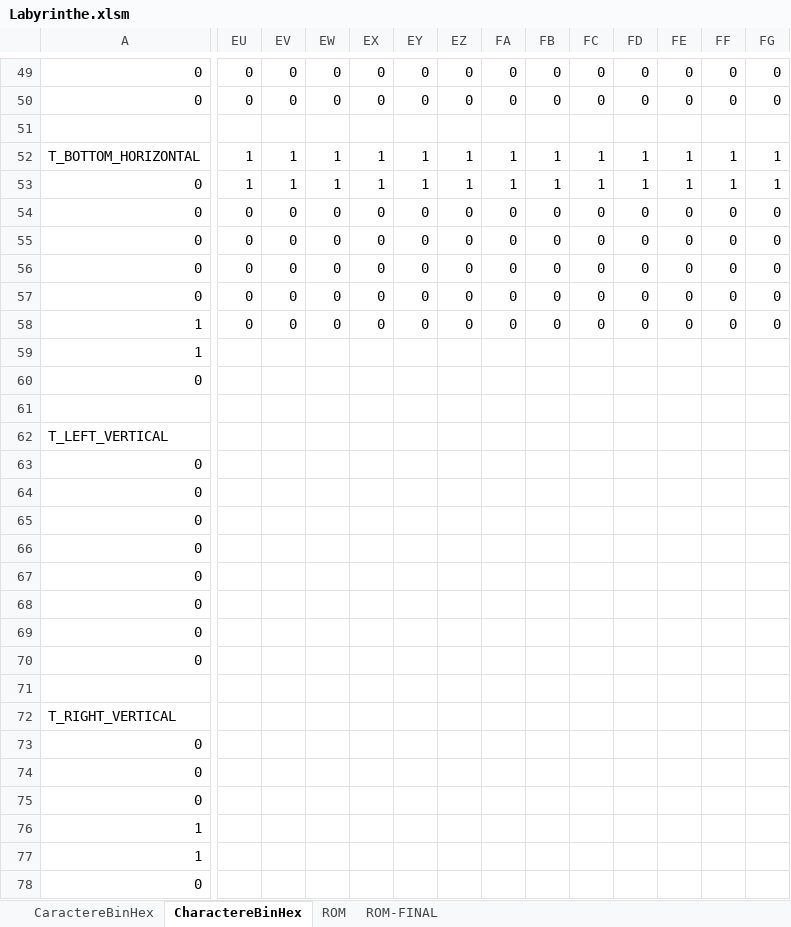
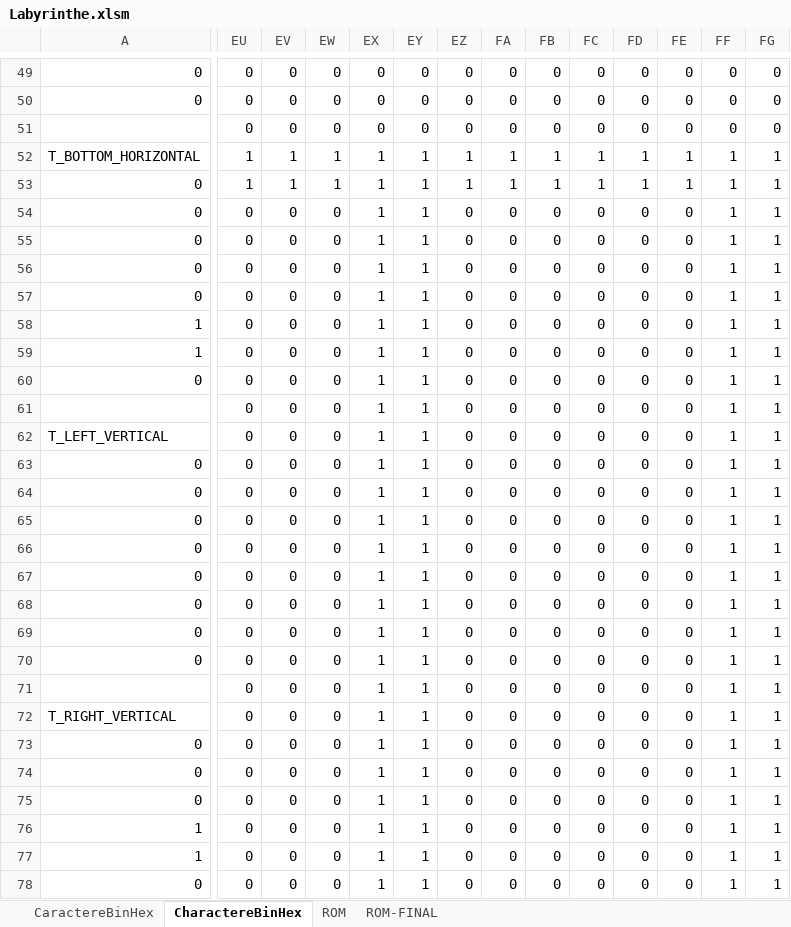
Before and after one commit to Bcow7/APM_Pacman, an Excel workbook: Labyrinthe.xlsm, sheet CharactereBinHex, drawn as a sheet; only a part is shown, gaps mark what is left out; values as stored, in another font and other column widths than the file's, no cell formats; conditional formats not drawn; the diff covers the shown part only; the diff names each change by its address in the sheet, - before the commit and + after, or states it on an @@ line.

Commit message:
modified:   80C51/gameboard.c 	modified:   80C51/gameboard.h 	modified:   Labyrinthe.xlsm 	modified:   PacMan.pdsprj 	modified:   Pacman-rom_2.txt

```diff
--- a/Labyrinthe.xlsm (sheet CharactereBinHex)
+++ b/Labyrinthe.xlsm (sheet CharactereBinHex)
-EU51: (empty)
+EU51: 0
-EV51: (empty)
+EV51: 0
-EW51: (empty)
+EW51: 0
-EX51: (empty)
+EX51: 0
-EY51: (empty)
+EY51: 0
-EZ51: (empty)
+EZ51: 0
-FA51: (empty)
+FA51: 0
-FB51: (empty)
+FB51: 0
-FC51: (empty)
+FC51: 0
-FD51: (empty)
+FD51: 0
-FE51: (empty)
+FE51: 0
-FF51: (empty)
+FF51: 0
-FG51: (empty)
+FG51: 0
-EX54:EX58: 0
+EX54:EX58: 1
-EY54:EY58: 0
+EY54:EY58: 1
-FF54:FF58: 0
+FF54:FF58: 1
-FG54:FG58: 0
+FG54:FG58: 1
-EU59:EU78: (empty)
+EU59:EU78: 0
-EV59:EV78: (empty)
+EV59:EV78: 0
-EW59:EW78: (empty)
+EW59:EW78: 0
-EX59:EX78: (empty)
+EX59:EX78: 1
-EY59:EY78: (empty)
+EY59:EY78: 1
-EZ59:EZ78: (empty)
+EZ59:EZ78: 0
-FA59:FA78: (empty)
+FA59:FA78: 0
-FB59:FB78: (empty)
+FB59:FB78: 0
-FC59:FC78: (empty)
+FC59:FC78: 0
-FD59:FD78: (empty)
+FD59:FD78: 0
-FE59:FE78: (empty)
+FE59:FE78: 0
-FF59:FF78: (empty)
+FF59:FF78: 1
-FG59:FG78: (empty)
+FG59:FG78: 1
```
Also changed, not shown: 8 added rows and 346 edited cells elsewhere in this sheet, sheet ROM-FINAL, cell formats, 4 other files.
